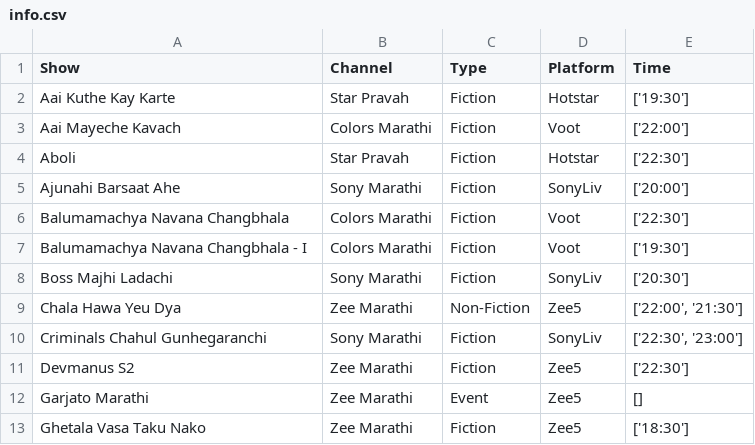
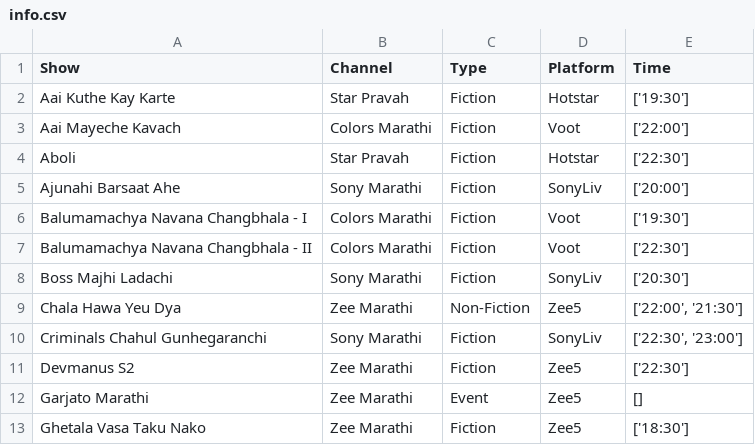
Before and after one commit to rohitk04/marathi-shows-data, a CSV file: data/csv/shows/info.csv, drawn as a sheet; only a part is shown.

```diff
--- a/data/csv/shows/info.csv
+++ b/data/csv/shows/info.csv
@@ -5,4 +5,4 @@ Aboli,Star Pravah,Fiction,Hotstar,['22:30']
 Ajunahi Barsaat Ahe,Sony Marathi,Fiction,SonyLiv,['20:00']
-Balumamachya Navana Changbhala,Colors Marathi,Fiction,Voot,['22:30']
 Balumamachya Navana Changbhala - I,Colors Marathi,Fiction,Voot,['19:30']
+Balumamachya Navana Changbhala - II,Colors Marathi,Fiction,Voot,['22:30']
 Boss Majhi Ladachi,Sony Marathi,Fiction,SonyLiv,['20:30']
```
Also changed, not shown: data/csv/shows/tv/tv_trp_rank.csv, data/csv/shows/tv/tv_trp_trp.csv, 4 other files.
